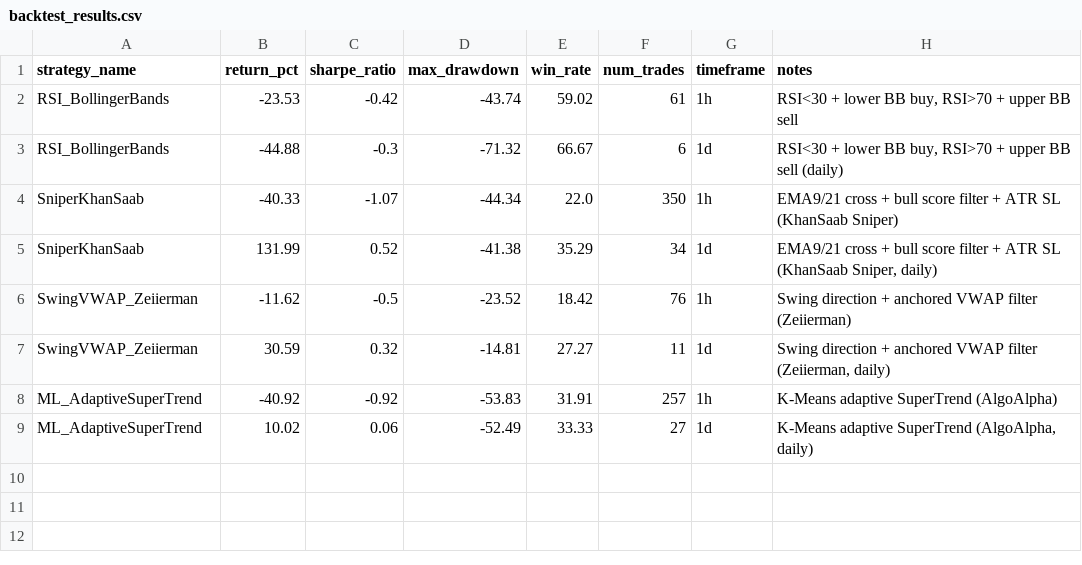
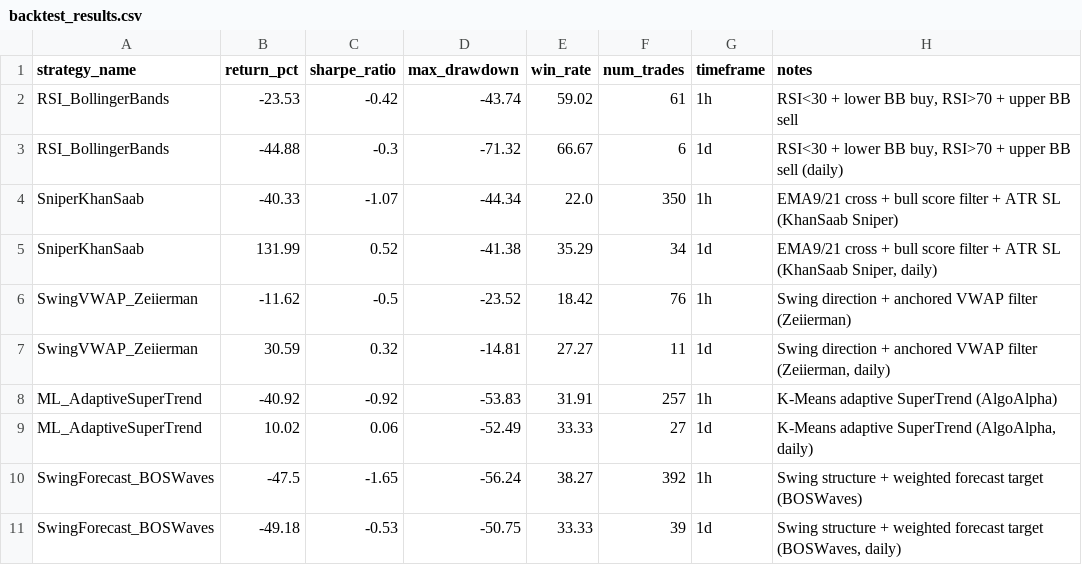
Before and after one commit to balarama-code/tradingview-backtester, a CSV file: backtest_results.csv, drawn as a sheet.

```diff
--- a/backtest_results.csv
+++ b/backtest_results.csv
@@ -9 +9,3 @@ ML_AdaptiveSuperTrend,-40.92,-0.92,-53.83,31.91,257,1h,K-Means adaptive SuperTre
 ML_AdaptiveSuperTrend,10.02,0.06,-52.49,33.33,27,1d,"K-Means adaptive SuperTrend (AlgoAlpha, daily)"
+SwingForecast_BOSWaves,-47.5,-1.65,-56.24,38.27,392,1h,Swing structure + weighted forecast target (BOSWaves)
+SwingForecast_BOSWaves,-49.18,-0.53,-50.75,33.33,39,1d,"Swing structure + weighted forecast target (BOSWaves, daily)"
```
Also changed, not shown: 2 other files.
